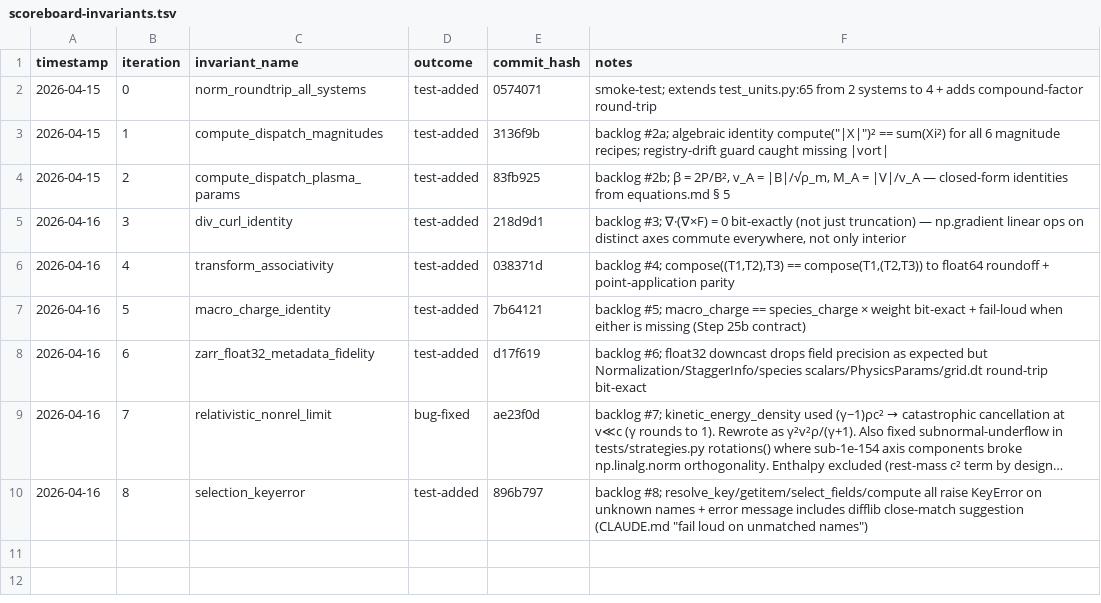
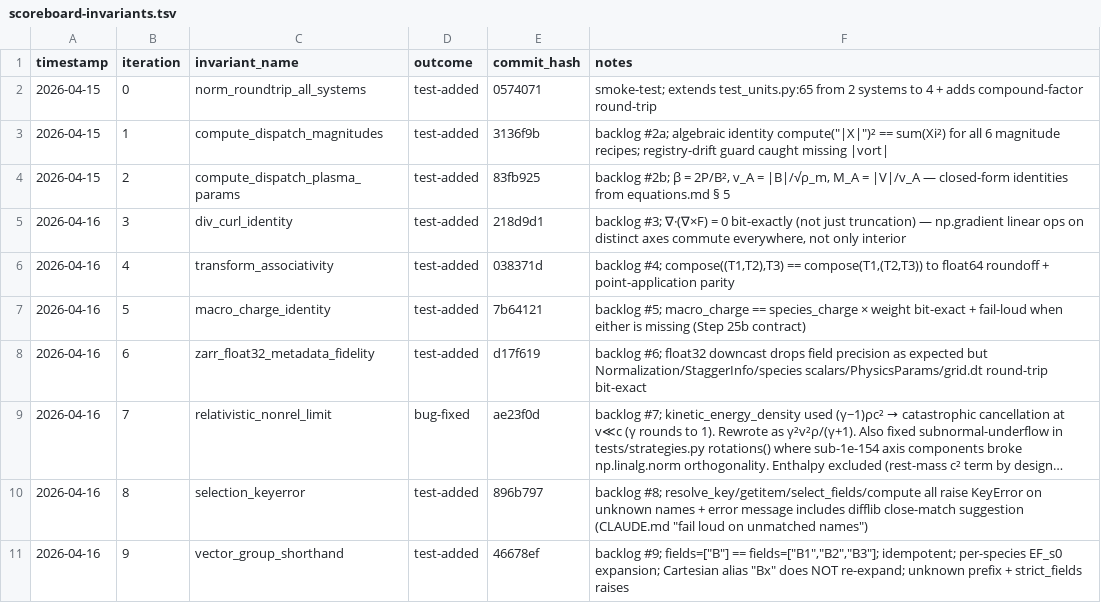
Before and after one commit to rusaitis/pypic, a TSV file: scoreboard-invariants.tsv, drawn as a sheet; long unchanged cells end in ….

```diff
--- a/scoreboard-invariants.tsv
+++ b/scoreboard-invariants.tsv
@@ -10 +10,2 @@ timestamp	iteration	invariant_name	outcome	commit_hash	notes
 2026-04-16	8	selection_keyerror	test-added	896b797	backlog #8; resolve_key/getitem/select_fields/compute all raise KeyError on unknown names + error message includes difflib close-match suggestion (CLAUDE.md "fail loud on unmatched names")
+2026-04-16	9	vector_group_shorthand	test-added	46678ef	backlog #9; fields=["B"] == fields=["B1","B2","B3"]; idempotent; per-species EF_s0 expansion; Cartesian alias "Bx" does NOT re-expand; unknown prefix + strict_fields raises
```
Also changed, not shown: 1 other file.
